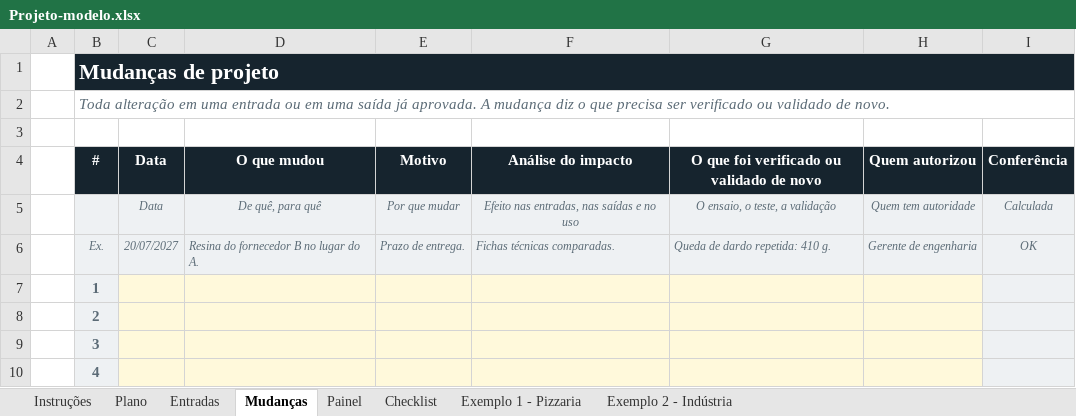
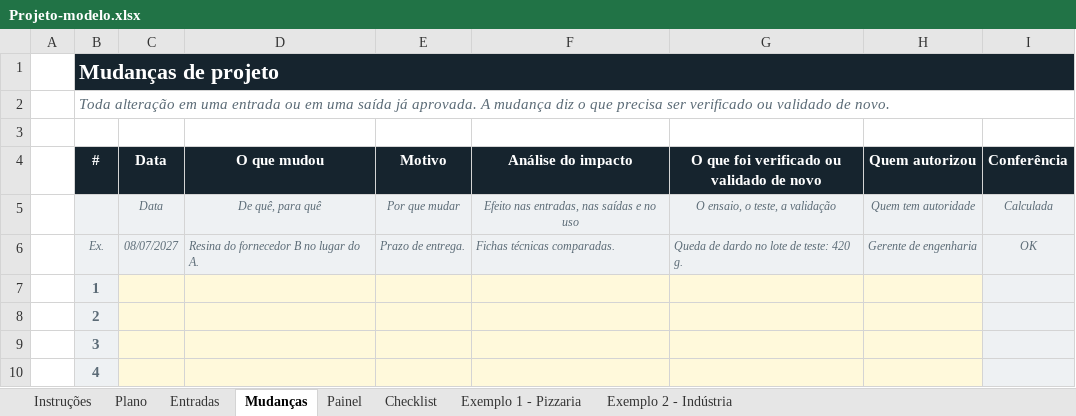
Before and after one commit to josemauromani/estudos-auditoria, an Excel workbook: Projeto/Projeto-modelo.xlsx, sheet Mudanças, drawn as a sheet; only a part is shown; values as stored, in another font and other column widths than the file's, no borders; conditional formats not drawn; the diff names each change by its address in the sheet, - before the commit and + after, or states it on an @@ line.

```diff
--- a/Projeto/Projeto-modelo.xlsx (sheet Mudanças)
+++ b/Projeto/Projeto-modelo.xlsx (sheet Mudanças)
-C6 (Data): 20/07/2027
+C6 (Data): 08/07/2027
-G6: Queda de dardo repetida: 410 g.
+G6: Queda de dardo no lote de teste: 420 g.
```
Also changed, not shown: sheet Exemplo 2 - Indústria, sheet Exemplo 1 - Pizzaria, sheet Checklist, charts or pictures, Analise-Critica/Analise-Critica-modelo.xlsx, Fornecedores/Fornecedores-modelo.xlsx, 30 other files.
